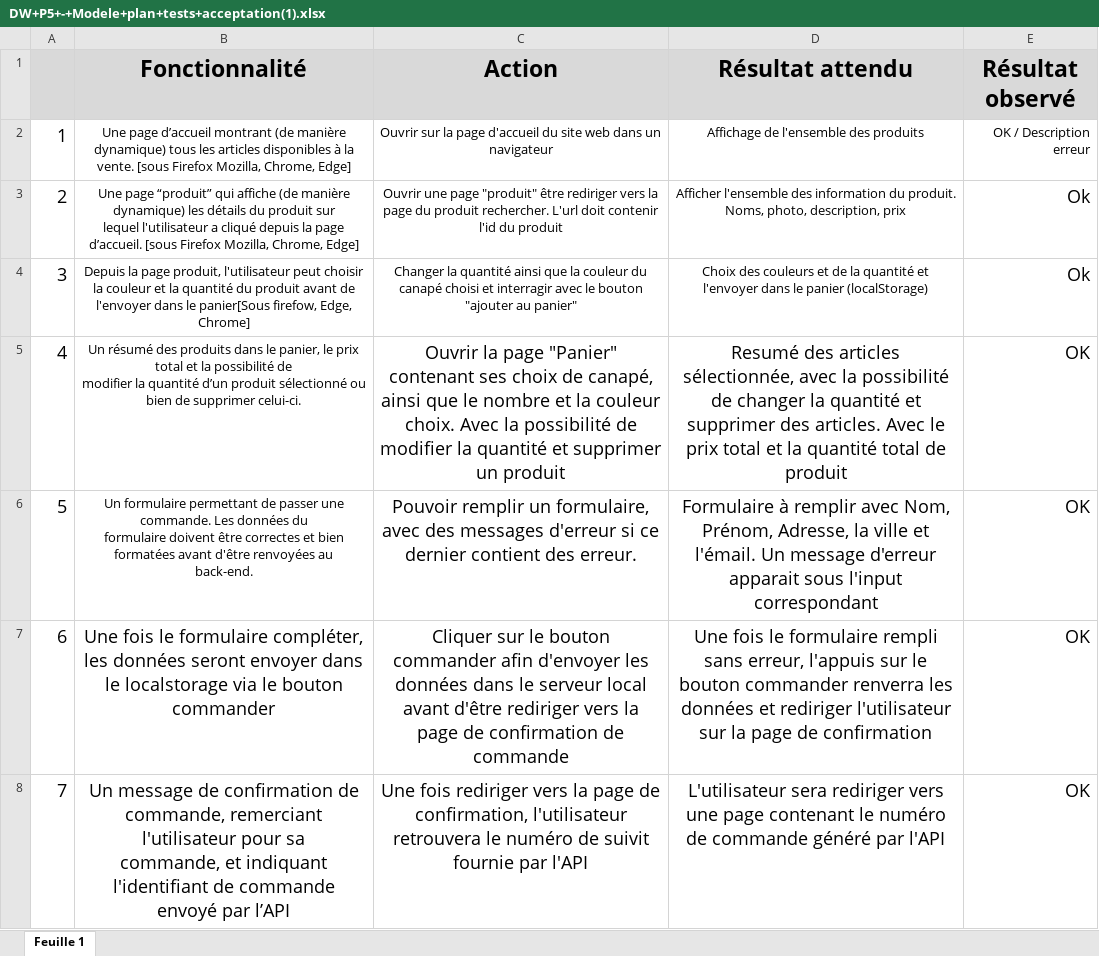
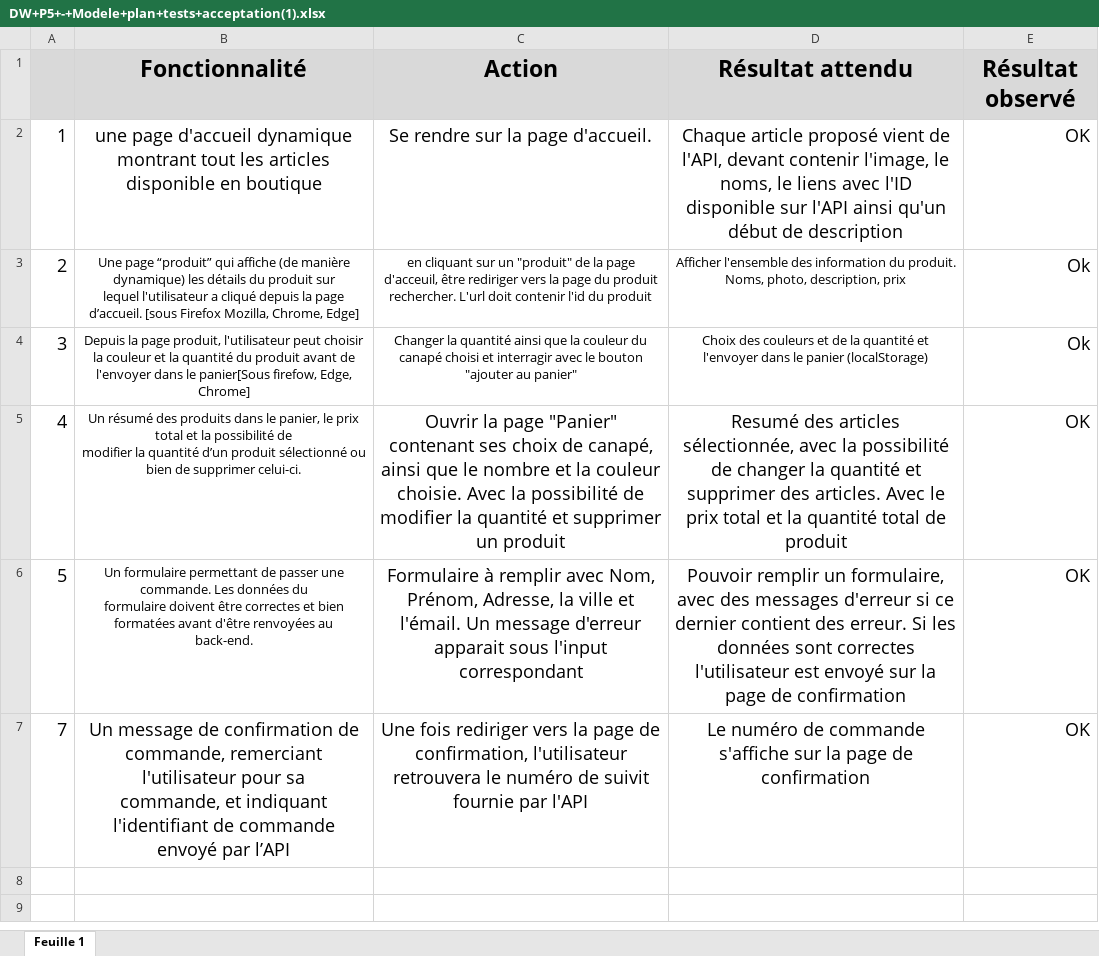
Before and after one commit to A-Rica/P5-Dev-Web-Kanap-master, an Excel workbook: DW+P5+-+Modele+plan+tests+acceptation(1).xlsx, sheet Feuille 1, drawn as a sheet; values as stored, in another font and other column widths than the file's, no borders; removed rows and columns are numbered as before the commit, all else as after; the diff names each change by its address in the sheet, - before the commit and + after, or states it on an @@ line.

```diff
--- a/DW+P5+-+Modele+plan+tests+acceptation(1).xlsx (sheet Feuille 1)
+++ b/DW+P5+-+Modele+plan+tests+acceptation(1).xlsx (sheet Feuille 1)
-B2 (Fonctionnalité): Une page d’accueil montrant (de manière dynamique) tous les articles disponibles à la vente. [sous Firefox Mozilla, Chrome, Edge]
+B2 (Fonctionnalité): une page d'accueil dynamique montrant tout les articles disponible en boutique
@@ B2:E2 text size: larger @@
-C2 (Action): Ouvrir sur la page d'accueil du site web dans un navigateur
+C2 (Action): Se rendre sur la page d'accueil.
-D2 (Résultat attendu): Affichage de l'ensemble des produits
+D2 (Résultat attendu): Chaque article proposé vient de l'API, devant contenir l'image, le noms, le liens avec l'ID disponible sur l'API ainsi qu'un début de description
-E2 (Résultat observé): OK / Description erreur
+E2 (Résultat observé): OK
-C3 (Action): Ouvrir une page "produit" être rediriger…
+C3 (Action): en cliquant sur un "produit" de la page d'acceuil, être rediriger…
-C5 (Action): …la couleur choix. Avec la…
+C5 (Action): …la couleur choisie. Avec la…
-C6 (Action): Pouvoir remplir un formulaire, avec des messages d'erreur si ce dernier contient des erreur.
+C6 (Action): Formulaire à remplir avec Nom, Prénom, Adresse, la ville et l'émail. Un message d'erreur apparait sous l'input correspondant
-D6 (Résultat attendu): Formulaire à remplir avec Nom, Prénom, Adresse, la ville et l'émail. Un message d'erreur apparait sous l'input correspondant
+D6 (Résultat attendu): Pouvoir remplir un formulaire, avec des messages d'erreur si ce dernier contient des erreur. Si les données sont correctes l'utilisateur est envoyé sur la page de confirmation
-row 7: 6 | Une fois le formulaire compléter, les données seront envoyer dans le localstorage via le bouton commander | Cliquer sur le bouton commander afin d'envoyer les données dans le serveur local avant d'être rediriger vers la page de confirmation de commande | Une fois le formulaire rempli sans erreur, l'appuis sur le bouton commander renverra les données et rediriger l'utilisateur sur la page de confirmation | OK
-D7 (Résultat attendu): L'utilisateur sera rediriger vers une page contenant le numéro de commande généré par l'API
+D7 (Résultat attendu): Le numéro de commande s'affiche sur la page de confirmation
```
Also changed, not shown: 3 other files.
